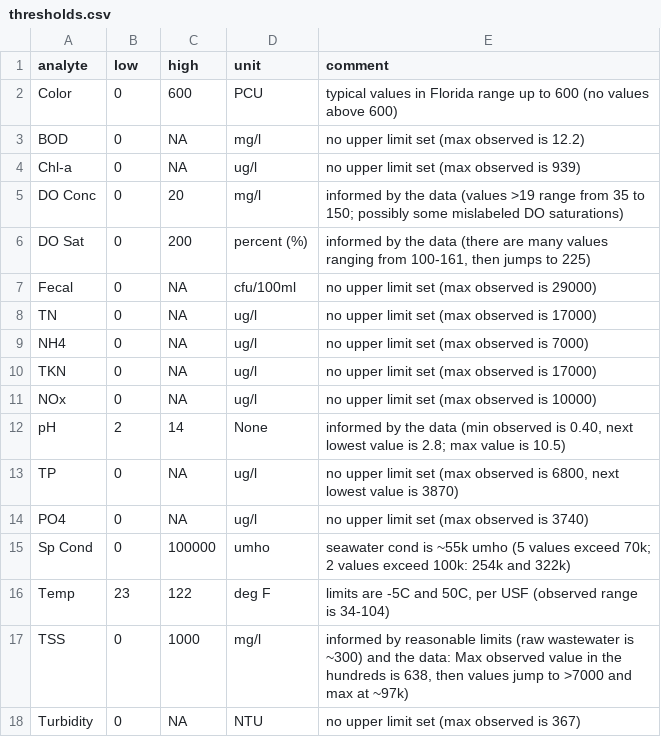
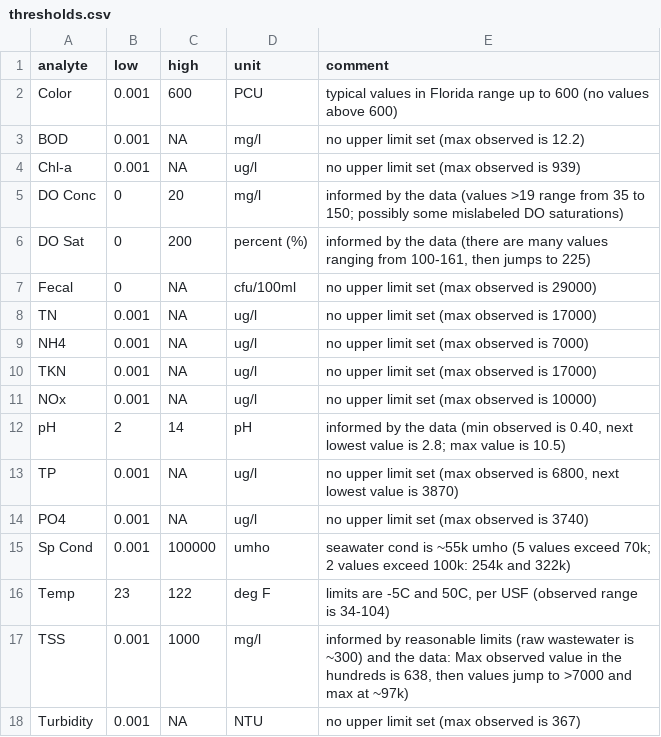
Before and after one commit to fawda123/chnep, a CSV file: input/thresholds.csv, drawn as a sheet.

Commit message:
Update some min thresholds to non-zero

```diff
--- a/input/thresholds.csv
+++ b/input/thresholds.csv
@@ -1,5 +1,5 @@
 analyte,low,high,unit,comment
-Color,0,600,PCU,typical values in Florida range up to 600 (no values above 600)
-BOD,0,NA,mg/l,no upper limit set (max observed is 12.2)
-Chl-a,0,NA,ug/l,no upper limit set (max observed is 939)
+Color,0.001,600,PCU,typical values in Florida range up to 600 (no values above 600)
+BOD,0.001,NA,mg/l,no upper limit set (max observed is 12.2)
+Chl-a,0.001,NA,ug/l,no upper limit set (max observed is 939)
 DO Conc,0,20,mg/l,informed by the data (values >19 range from 35 to 150; possibly some mislabeled DO saturations)
@@ -7,12 +7,12 @@ DO Sat,0,200,percent (%),"informed by the data (there are many values ranging fr
 Fecal,0,NA,cfu/100ml,no upper limit set (max observed is 29000)
-TN,0,NA,ug/l,no upper limit set (max observed is 17000)
-NH4,0,NA,ug/l,no upper limit set (max observed is 7000)
-TKN,0,NA,ug/l,no upper limit set (max observed is 17000)
-NOx,0,NA,ug/l,no upper limit set (max observed is 10000)
-pH,2,14,None,"informed by the data (min observed is 0.40, next lowest value is 2.8; max value is 10.5)"
-TP,0,NA,ug/l,"no upper limit set (max observed is 6800, next lowest value is 3870)"
-PO4,0,NA,ug/l,no upper limit set (max observed is 3740)
-Sp Cond,0,100000,umho,seawater cond is ~55k umho (5 values exceed 70k; 2 values exceed 100k: 254k and 322k)
+TN,0.001,NA,ug/l,no upper limit set (max observed is 17000)
+NH4,0.001,NA,ug/l,no upper limit set (max observed is 7000)
+TKN,0.001,NA,ug/l,no upper limit set (max observed is 17000)
+NOx,0.001,NA,ug/l,no upper limit set (max observed is 10000)
+pH,2,14,pH,"informed by the data (min observed is 0.40, next lowest value is 2.8; max value is 10.5)"
+TP,0.001,NA,ug/l,"no upper limit set (max observed is 6800, next lowest value is 3870)"
+PO4,0.001,NA,ug/l,no upper limit set (max observed is 3740)
+Sp Cond,0.001,100000,umho,seawater cond is ~55k umho (5 values exceed 70k; 2 values exceed 100k: 254k and 322k)
 Temp,23,122,deg F,"limits are -5C and 50C, per USF (observed range is 34-104)"
-TSS,0,1000,mg/l,"informed by reasonable limits (raw wastewater is ~300) and the data: Max observed value in the hundreds is 638, then values jump to >7000 and max at ~97k)  "
-Turbidity,0,NA,NTU,no upper limit set (max observed is 367)
+TSS,0.001,1000,mg/l,"informed by reasonable limits (raw wastewater is ~300) and the data: Max observed value in the hundreds is 638, then values jump to >7000 and max at ~97k)  "
+Turbidity,0.001,NA,NTU,no upper limit set (max observed is 367)
```
